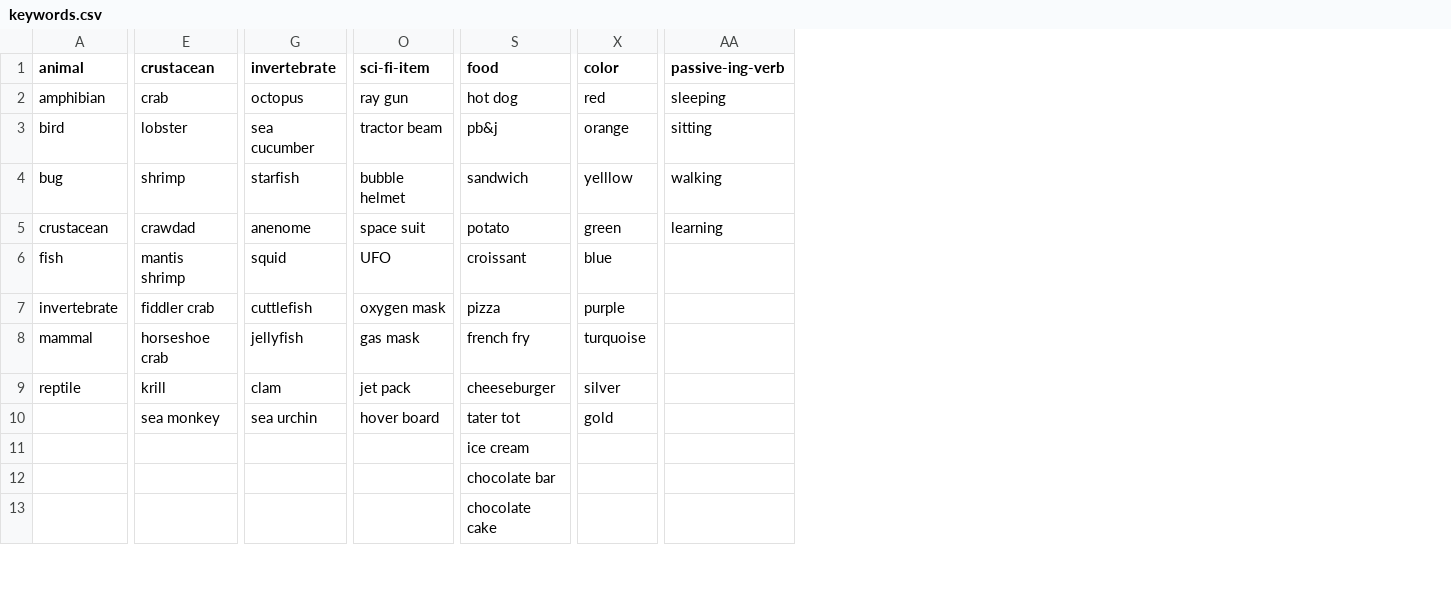
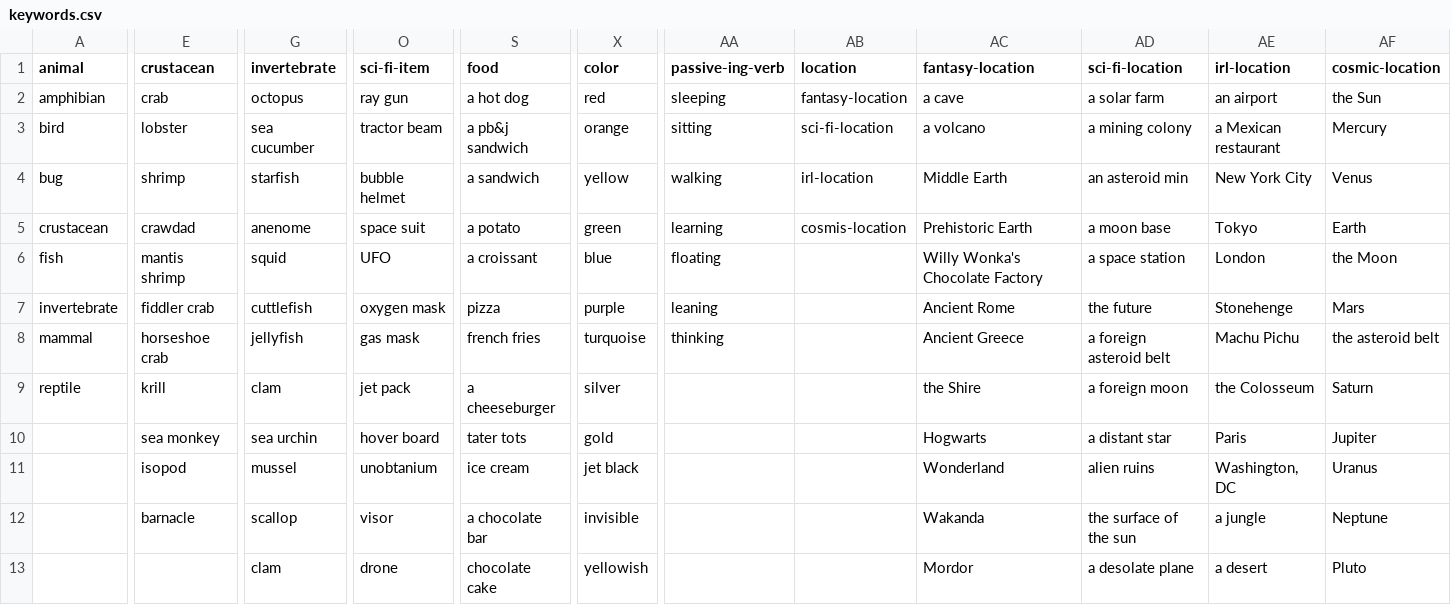
Before and after one commit to GusBusDraws/DoodleBot.py, a CSV file: keywords.csv, drawn as a sheet; only a part is shown, gaps mark what is left out; the diff covers the shown part only; the diff names each change by its address in the sheet, - before the commit and + after, or states it on an @@ line.

Commit message:
Add location keywords and update bank

```diff
--- a/keywords.csv
+++ b/keywords.csv
+column AB (location), rows 2-5: fantasy-location | sci-fi-location | irl-location | cosmis-location
+column AC (fantasy-location), rows 2-13: a cave | a volcano | Middle Earth | Prehistoric Earth | Willy Wonka's Chocolate Factory | Ancient Rome | Ancient Greece | the Shire | Hogwarts | Wonderland | Wakanda | Mordor
+column AD (sci-fi-location), rows 2-13: a solar farm | a mining colony | an asteroid min | a moon base | a space station | the future | a foreign asteroid belt | a foreign moon | a distant star | alien ruins | the surface of the sun | a desolate plane
+column AE (irl-location), rows 2-13: an airport | a Mexican restaurant | New York City | Tokyo | London | Stonehenge | Machu Pichu | the Colosseum | Paris | Washington, DC | a jungle | a desert
+column AF (cosmic-location), rows 2-13: the Sun | Mercury | Venus | Earth | the Moon | Mars | the asteroid belt | Saturn | Jupiter | Uranus | Neptune | Pluto
-S2 (food): hot dog
+S2 (food): a hot dog
-S3 (food): pb&j
+S3 (food): a pb&j sandwich
-S4 (food): sandwich
+S4 (food): a sandwich
-X4 (color): yelllow
+X4 (color): yellow
-S5 (food): potato
+S5 (food): a potato
-S6 (food): croissant
+S6 (food): a croissant
-AA6 (passive-ing-verb): (empty)
+AA6 (passive-ing-verb): floating
-AA7 (passive-ing-verb): (empty)
+AA7 (passive-ing-verb): leaning
-S8 (food): french fry
+S8 (food): french fries
-AA8 (passive-ing-verb): (empty)
+AA8 (passive-ing-verb): thinking
-S9 (food): cheeseburger
+S9 (food): a cheeseburger
-S10 (food): tater tot
+S10 (food): tater tots
-E11 (crustacean): (empty)
+E11 (crustacean): isopod
-G11 (invertebrate): (empty)
+G11 (invertebrate): mussel
-O11 (sci-fi-item): (empty)
+O11 (sci-fi-item): unobtanium
-X11 (color): (empty)
+X11 (color): jet black
-E12 (crustacean): (empty)
+E12 (crustacean): barnacle
-G12 (invertebrate): (empty)
+G12 (invertebrate): scallop
-O12 (sci-fi-item): (empty)
+O12 (sci-fi-item): visor
-S12 (food): chocolate bar
+S12 (food): a chocolate bar
-X12 (color): (empty)
+X12 (color): invisible
-G13 (invertebrate): (empty)
+G13 (invertebrate): clam
-O13 (sci-fi-item): (empty)
+O13 (sci-fi-item): drone
-X13 (color): (empty)
+X13 (color): yellowish
```
Also changed, not shown: 12 added rows, 6 removed rows and 15 edited cells elsewhere in this file, 1 other file.
